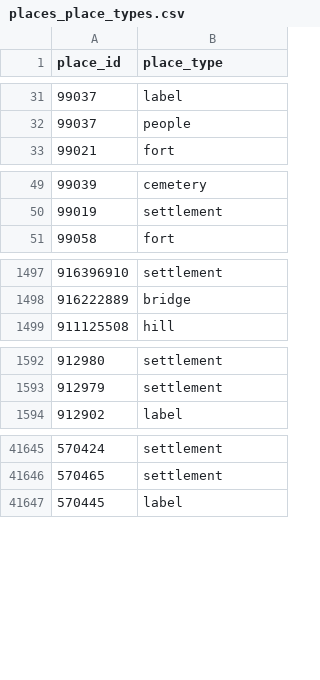
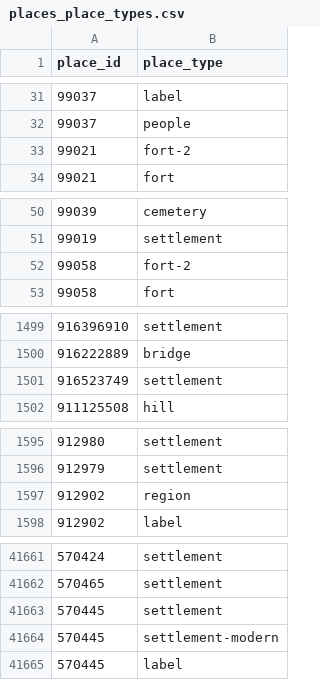
Before and after one commit to isawnyu/pleiades.datasets, a CSV file: data/gis/places_place_types.csv, drawn as a sheet; only a part is shown, gaps mark what is left out; the diff covers the shown part only; the diff names each change by its address in the sheet, - before the commit and + after, or states it on an @@ line.

```diff
--- a/data/gis/places_place_types.csv
+++ b/data/gis/places_place_types.csv
+row 33: 99021 | fort-2
+row 52: 99058 | fort-2
+row 1501: 916523749 | settlement
+row 1597: 912902 | region
+row 41663: 570445 | settlement
+row 41664: 570445 | settlement-modern
```
Also changed, not shown: 20 added rows, 8 removed rows and 10 edited cells elsewhere in this file, 3 other files.
